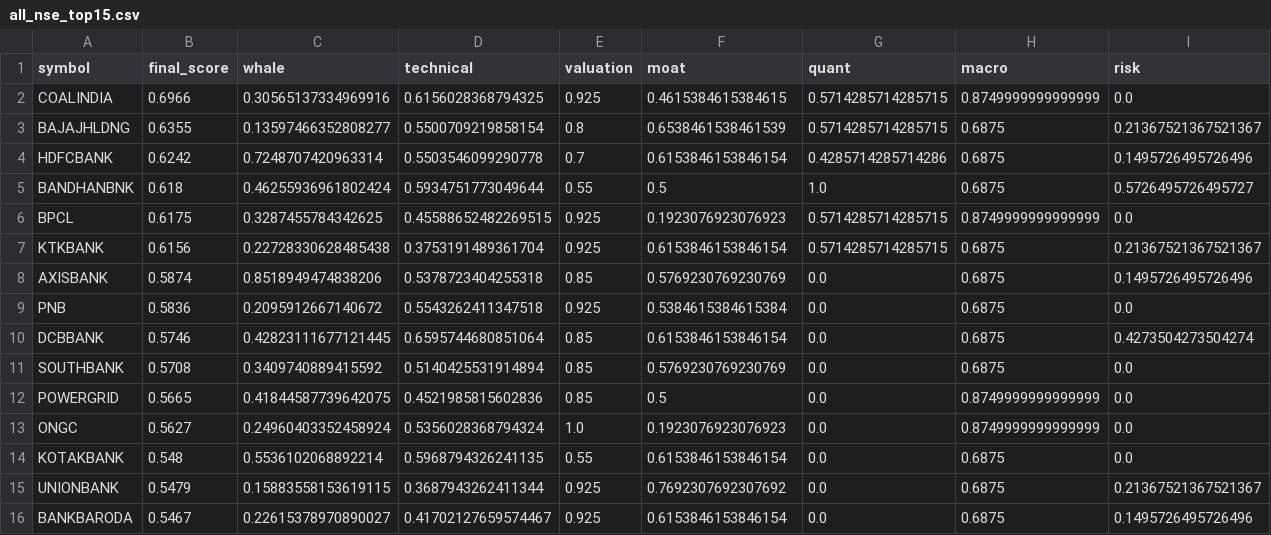
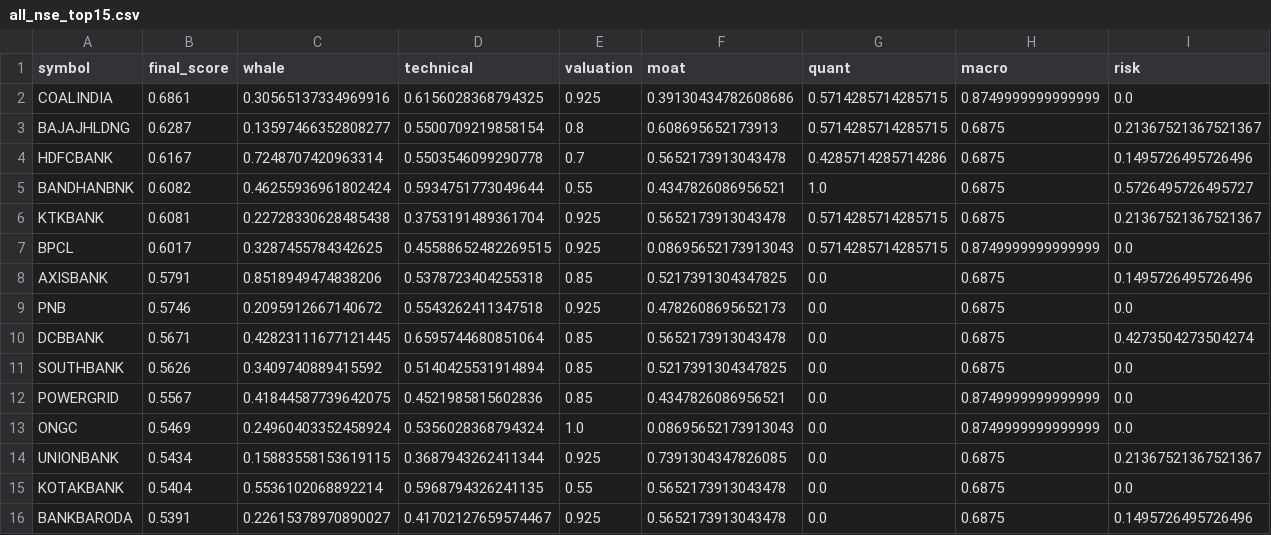
Before and after one commit to samir285-lang/whalewatch-alpha, a CSV file: output/all_nse_top15.csv, drawn as a sheet.

```diff
--- a/output/all_nse_top15.csv
+++ b/output/all_nse_top15.csv
@@ -1,16 +1,16 @@
 symbol,final_score,whale,technical,valuation,moat,quant,macro,risk
-COALINDIA,0.6966,0.30565137334969916,0.6156028368794325,0.925,0.4615384615384615,0.5714285714285715,0.8749999999999999,0.0
-BAJAJHLDNG,0.6355,0.13597466352808277,0.5500709219858154,0.8,0.6538461538461539,0.5714285714285715,0.6875,0.21367521367521367
-HDFCBANK,0.6242,0.7248707420963314,0.5503546099290778,0.7,0.6153846153846154,0.4285714285714286,0.6875,0.1495726495726496
-BANDHANBNK,0.618,0.46255936961802424,0.5934751773049644,0.55,0.5,1.0,0.6875,0.5726495726495727
-BPCL,0.6175,0.3287455784342625,0.45588652482269515,0.925,0.1923076923076923,0.5714285714285715,0.8749999999999999,0.0
-KTKBANK,0.6156,0.22728330628485438,0.3753191489361704,0.925,0.6153846153846154,0.5714285714285715,0.6875,0.21367521367521367
-AXISBANK,0.5874,0.8518949474838206,0.5378723404255318,0.85,0.5769230769230769,0.0,0.6875,0.1495726495726496
-PNB,0.5836,0.2095912667140672,0.5543262411347518,0.925,0.5384615384615384,0.0,0.6875,0.0
-DCBBANK,0.5746,0.42823111677121445,0.6595744680851064,0.85,0.6153846153846154,0.0,0.6875,0.4273504273504274
-SOUTHBANK,0.5708,0.3409740889415592,0.5140425531914894,0.85,0.5769230769230769,0.0,0.6875,0.0
-POWERGRID,0.5665,0.41844587739642075,0.4521985815602836,0.85,0.5,0.0,0.8749999999999999,0.0
-ONGC,0.5627,0.24960403352458924,0.5356028368794324,1.0,0.1923076923076923,0.0,0.8749999999999999,0.0
-KOTAKBANK,0.548,0.5536102068892214,0.5968794326241135,0.55,0.6153846153846154,0.0,0.6875,0.0
-UNIONBANK,0.5479,0.15883558153619115,0.3687943262411344,0.925,0.7692307692307692,0.0,0.6875,0.21367521367521367
-BANKBARODA,0.5467,0.22615378970890027,0.41702127659574467,0.925,0.6153846153846154,0.0,0.6875,0.1495726495726496
+COALINDIA,0.6861,0.30565137334969916,0.6156028368794325,0.925,0.39130434782608686,0.5714285714285715,0.8749999999999999,0.0
+BAJAJHLDNG,0.6287,0.13597466352808277,0.5500709219858154,0.8,0.608695652173913,0.5714285714285715,0.6875,0.21367521367521367
+HDFCBANK,0.6167,0.7248707420963314,0.5503546099290778,0.7,0.5652173913043478,0.4285714285714286,0.6875,0.1495726495726496
+BANDHANBNK,0.6082,0.46255936961802424,0.5934751773049644,0.55,0.4347826086956521,1.0,0.6875,0.5726495726495727
+KTKBANK,0.6081,0.22728330628485438,0.3753191489361704,0.925,0.5652173913043478,0.5714285714285715,0.6875,0.21367521367521367
+BPCL,0.6017,0.3287455784342625,0.45588652482269515,0.925,0.08695652173913043,0.5714285714285715,0.8749999999999999,0.0
+AXISBANK,0.5791,0.8518949474838206,0.5378723404255318,0.85,0.5217391304347825,0.0,0.6875,0.1495726495726496
+PNB,0.5746,0.2095912667140672,0.5543262411347518,0.925,0.4782608695652173,0.0,0.6875,0.0
+DCBBANK,0.5671,0.42823111677121445,0.6595744680851064,0.85,0.5652173913043478,0.0,0.6875,0.4273504273504274
+SOUTHBANK,0.5626,0.3409740889415592,0.5140425531914894,0.85,0.5217391304347825,0.0,0.6875,0.0
+POWERGRID,0.5567,0.41844587739642075,0.4521985815602836,0.85,0.4347826086956521,0.0,0.8749999999999999,0.0
+ONGC,0.5469,0.24960403352458924,0.5356028368794324,1.0,0.08695652173913043,0.0,0.8749999999999999,0.0
+UNIONBANK,0.5434,0.15883558153619115,0.3687943262411344,0.925,0.7391304347826085,0.0,0.6875,0.21367521367521367
+KOTAKBANK,0.5404,0.5536102068892214,0.5968794326241135,0.55,0.5652173913043478,0.0,0.6875,0.0
+BANKBARODA,0.5391,0.22615378970890027,0.41702127659574467,0.925,0.5652173913043478,0.0,0.6875,0.1495726495726496
```
Also changed, not shown: 1 other file.
